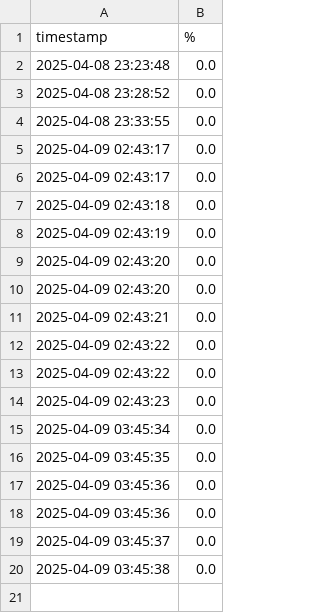
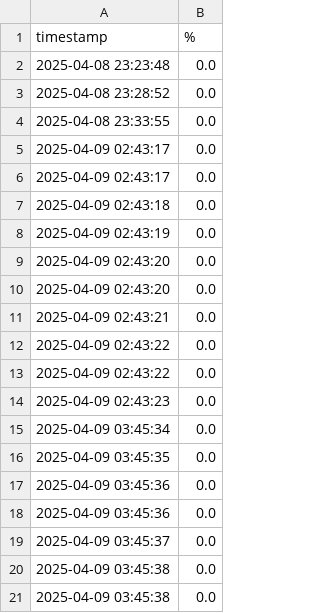
Before and after one commit to yishanlin22/electricfish, a CSV file: energy_efficiency.csv, drawn as a sheet; the diff names each change by its address in the sheet, - before the commit and + after, or states it on an @@ line.

Commit message:
Update energy efficiency.csv

```diff
--- a/energy_efficiency.csv
+++ b/energy_efficiency.csv
+row 21: 2025-04-09 03:45:38 | 0.0
```
